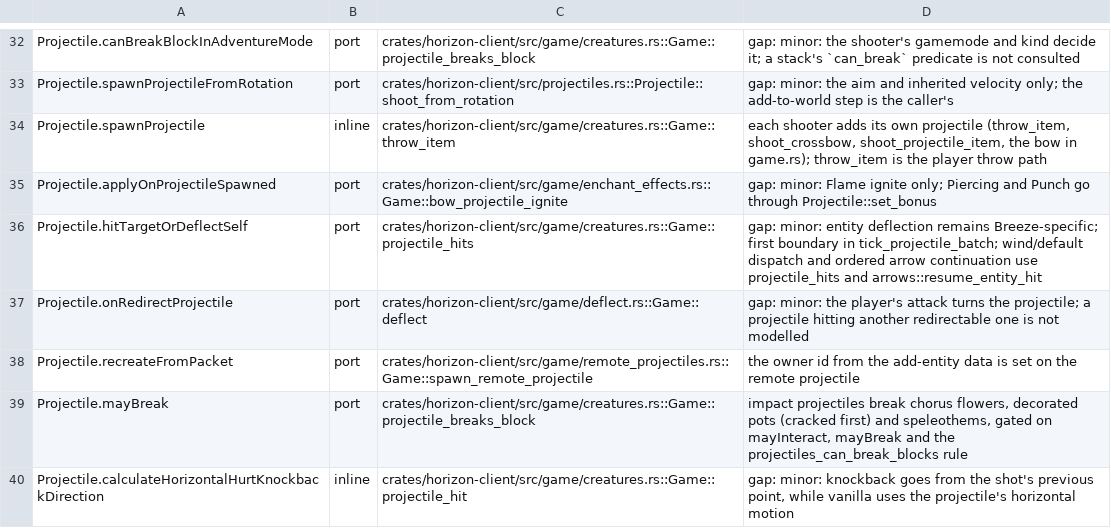
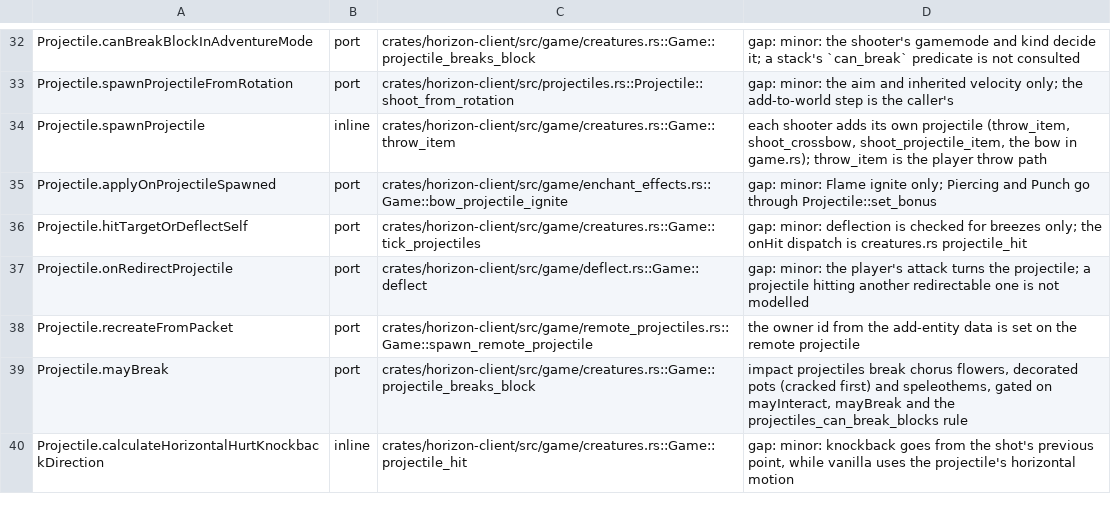
Before and after one commit to Corbonat/horizon, a TSV file: tools/port_map/game2-006.tsv, drawn as a sheet; only a part is shown, gaps mark what is left out.

```diff
--- a/tools/port_map/game2-006.tsv
+++ b/tools/port_map/game2-006.tsv
@@ -35,3 +35,3 @@ Projectile.spawnProjectile	inline	crates/horizon-client/src/game/creatures.rs::G
 Projectile.applyOnProjectileSpawned	port	crates/horizon-client/src/game/enchant_effects.rs::Game::bow_projectile_ignite	gap: minor: Flame ignite only; Piercing and Punch go through Projectile::set_bonus
-Projectile.hitTargetOrDeflectSelf	port	crates/horizon-client/src/game/creatures.rs::Game::projectile_hits	gap: minor: entity deflection remains Breeze-specific; first boundary in tick_projectile_batch; wind/default dispatch and ordered arrow continuation use projectile_hits and arrows::resume_entity_hit
+Projectile.hitTargetOrDeflectSelf	port	crates/horizon-client/src/game/creatures.rs::Game::tick_projectiles	gap: minor: deflection is checked for breezes only; the onHit dispatch is creatures.rs projectile_hit
 Projectile.onRedirectProjectile	port	crates/horizon-client/src/game/deflect.rs::Game::deflect	gap: minor: the player's attack turns the projectile; a projectile hitting another redirectable one is not modelled
```
